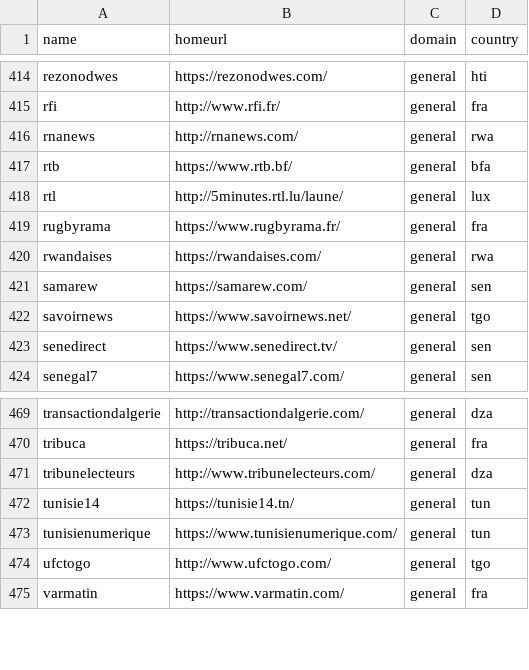
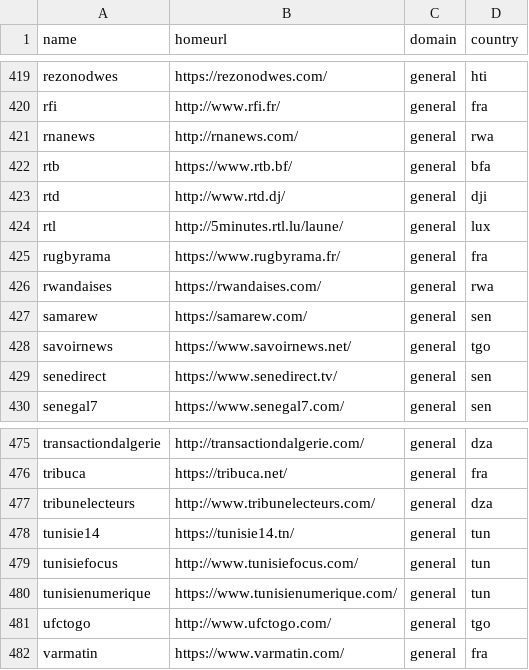
Before and after one commit to divkakwani/awesome-newspapers, a CSV file: newspapers/fr.csv, drawn as a sheet; only a part is shown, gaps mark what is left out; the diff covers the shown part only; the diff names each change by its address in the sheet, - before the commit and + after, or states it on an @@ line.

```diff
--- a/newspapers/fr.csv
+++ b/newspapers/fr.csv
+row 423: rtd | http://www.rtd.dj/ | general | dji
+row 479: tunisiefocus | http://www.tunisiefocus.com/ | general | tun
```
Also changed, not shown: 5 added rows elsewhere in this file, newspapers/fa.csv, 2 other files.
